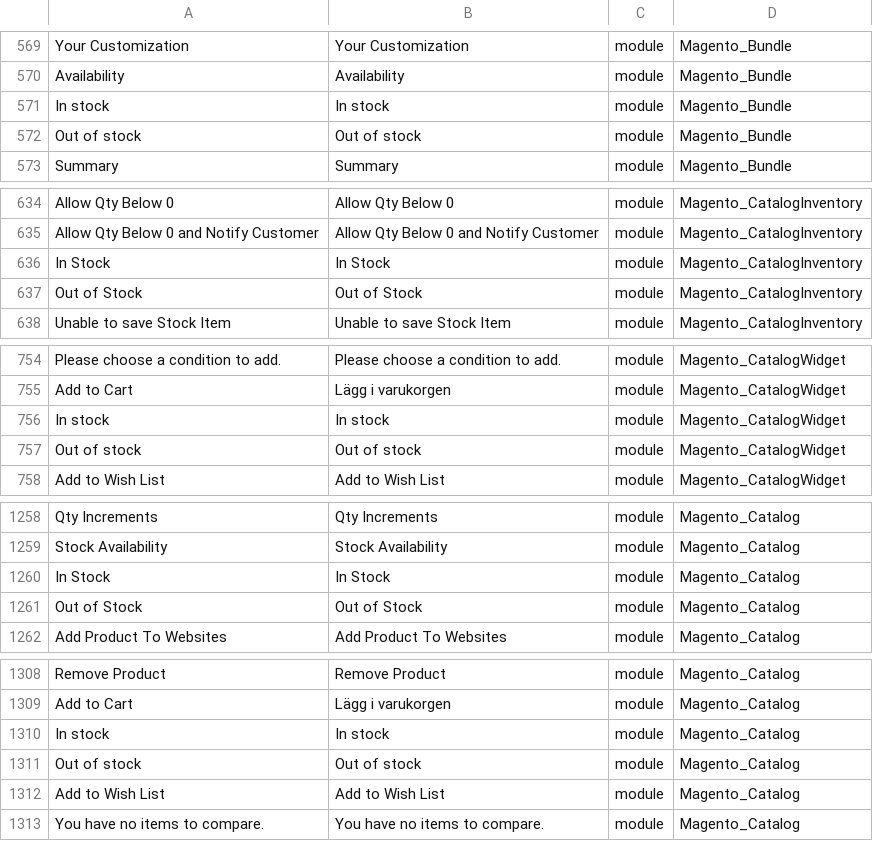
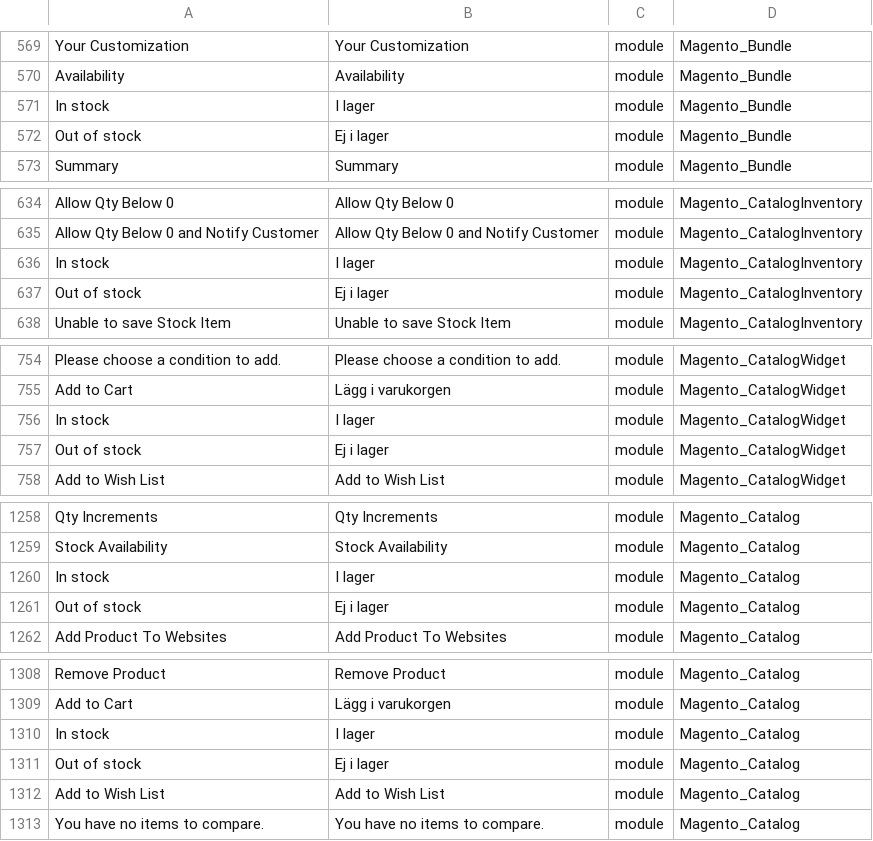
Before and after one commit to codepeak/magento2-sv_SE, a CSV file: sv_SE.csv, drawn as a sheet; only a part is shown, gaps mark what is left out; the diff covers the shown part only; the diff names each change by its address in the sheet, - before the commit and + after, or states it on an @@ line.

Commit message:
More translations

```diff
--- a/sv_SE.csv
+++ b/sv_SE.csv
-B571: In stock
+B571: I lager
-B572: Out of stock
+B572: Ej i lager
-A636: In Stock
+A636: In stock
-B636: In Stock
+B636: I lager
-A637: Out of Stock
+A637: Out of stock
-B637: Out of Stock
+B637: Ej i lager
-B756: In stock
+B756: I lager
-B757: Out of stock
+B757: Ej i lager
-A1260: In Stock
+A1260: In stock
-B1260: In Stock
+B1260: I lager
-A1261: Out of Stock
+A1261: Out of stock
-B1261: Out of Stock
+B1261: Ej i lager
-B1310: In stock
+B1310: I lager
-B1311: Out of stock
+B1311: Ej i lager
```
Also changed, not shown: 14 edited cells elsewhere in this file.
